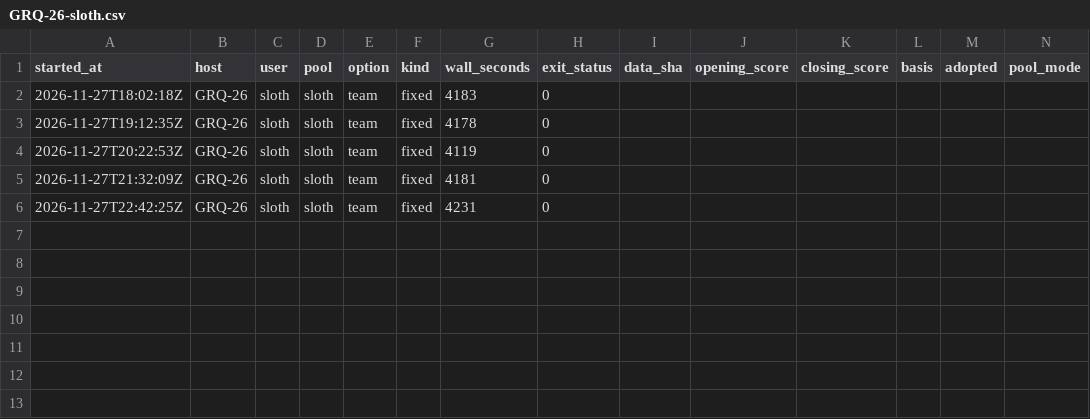
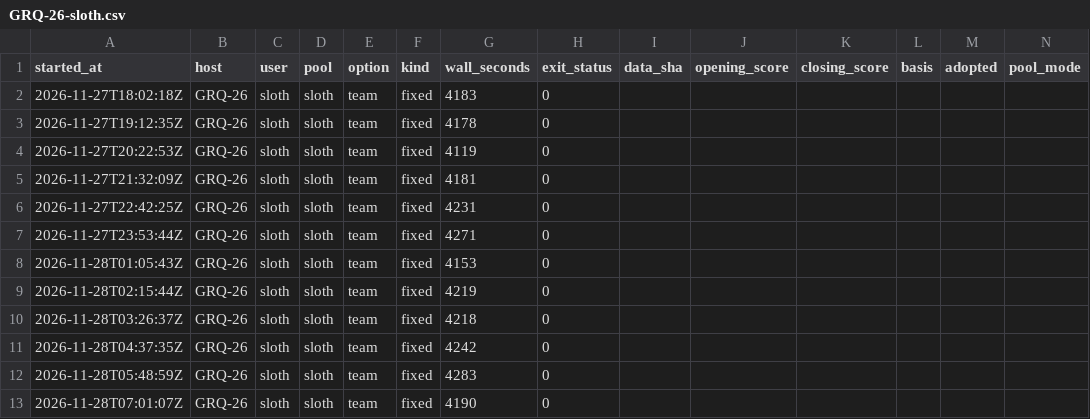
Before and after one commit to stSoftwareAU/GRQ-health, a CSV file: docs/producer-runs/GRQ-26-sloth.csv, drawn as a sheet.

Commit message:
Run ledger: GRQ-26-sloth (12 rows, trailing 35 days)

```diff
--- a/docs/producer-runs/GRQ-26-sloth.csv
+++ b/docs/producer-runs/GRQ-26-sloth.csv
@@ -6 +6,8 @@ started_at,host,user,pool,option,kind,wall_seconds,exit_status,data_sha,opening_
 2026-11-27T22:42:25Z,GRQ-26,sloth,sloth,team,fixed,4231,0,,,,,,
+2026-11-27T23:53:44Z,GRQ-26,sloth,sloth,team,fixed,4271,0,,,,,,
+2026-11-28T01:05:43Z,GRQ-26,sloth,sloth,team,fixed,4153,0,,,,,,
+2026-11-28T02:15:44Z,GRQ-26,sloth,sloth,team,fixed,4219,0,,,,,,
+2026-11-28T03:26:37Z,GRQ-26,sloth,sloth,team,fixed,4218,0,,,,,,
+2026-11-28T04:37:35Z,GRQ-26,sloth,sloth,team,fixed,4242,0,,,,,,
+2026-11-28T05:48:59Z,GRQ-26,sloth,sloth,team,fixed,4283,0,,,,,,
+2026-11-28T07:01:07Z,GRQ-26,sloth,sloth,team,fixed,4190,0,,,,,,
```
